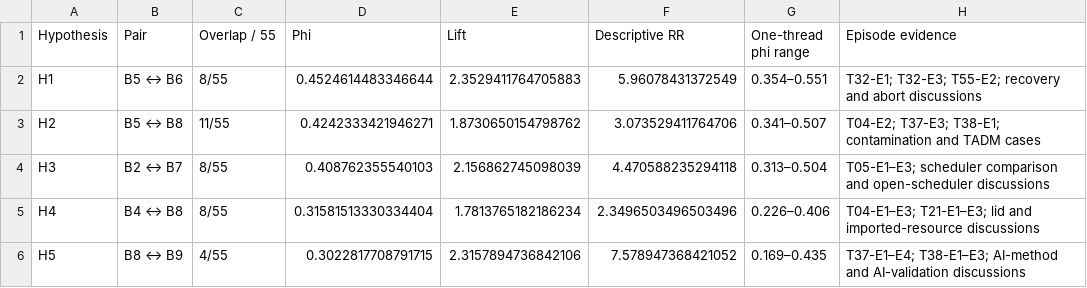
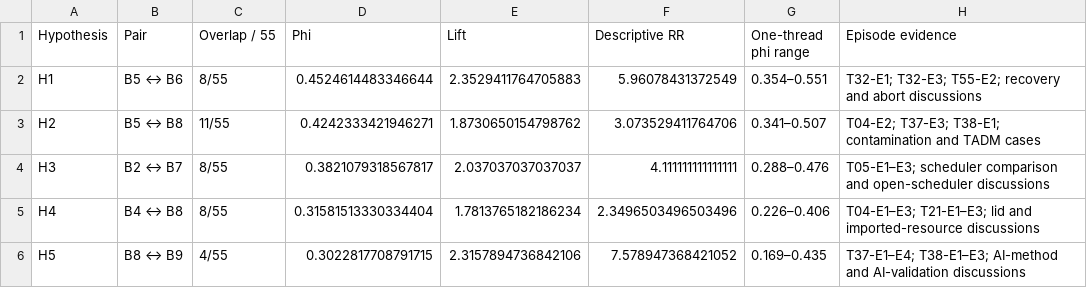
Before and after one commit to fraware/lab-automation-observatory, a CSV file: data/metrics/strong_relationships.csv, drawn as a sheet; only a part is shown; the diff names each change by its address in the sheet, - before the commit and + after, or states it on an @@ line.

Commit message:
Tie every episode code to its own thread's direct-support flags
The pilot found T05-E3 asserting a B1 condition that thread 5's register
row denied, and nothing in the release could see it: check_evidence_register
ties a thread's primary to its own flag, and
check_episode_and_adjudication_subsets only checks that an episode code is a
construct.

An episode is a segment of a thread, so a code the episode evidences is a
code the thread evidences. The new check enforces that for every episode
primary technical code and every ecosystem modifier, and it flagged eight
rows across seven threads.

Each row is adjudicated against the code's Required evidence rather than
resolved in one direction. Threads 5, 13, and 33 gain the flags their
episodes had already evidenced: a public integration guide, a PyFluent
bridge with a preprint and code, and an ontology proposal answering the
absence of a canonical scheduling representation. Four episodes lose a
modifier no recorded evidence supported: B3 from T07-E3 and T21-E1, B5 from
T09-E2, B2 from T32-E3. Every affected row records the reason in its
Analytical note or Coding note.

Direct-support counts move B1 29 to 32 and B2 17 to 18, so the B2-B7
association falls to phi 0.382 with lift 2.037. The generated tables, the
association figure, strong_relationships.csv, claim ledger row C06, the
results prose, and the published-value literals move with it. The pair stays
above the pilot attention threshold and keeps its enabling-condition reading.

```diff
--- a/data/metrics/strong_relationships.csv
+++ b/data/metrics/strong_relationships.csv
-D4 (Phi): 0.408762355540103
+D4 (Phi): 0.3821079318567817
-E4 (Lift): 2.156862745098039
+E4 (Lift): 2.037037037037037
-F4 (Descriptive RR): 4.470588235294118
+F4 (Descriptive RR): 4.111111111111111
-G4 (One-thread phi range): 0.313–0.504
+G4 (One-thread phi range): 0.288–0.476
```
Also changed, not shown: data/derived/episode_register_part_01.csv, data/derived/episode_register_part_02.csv, 12 other files.
